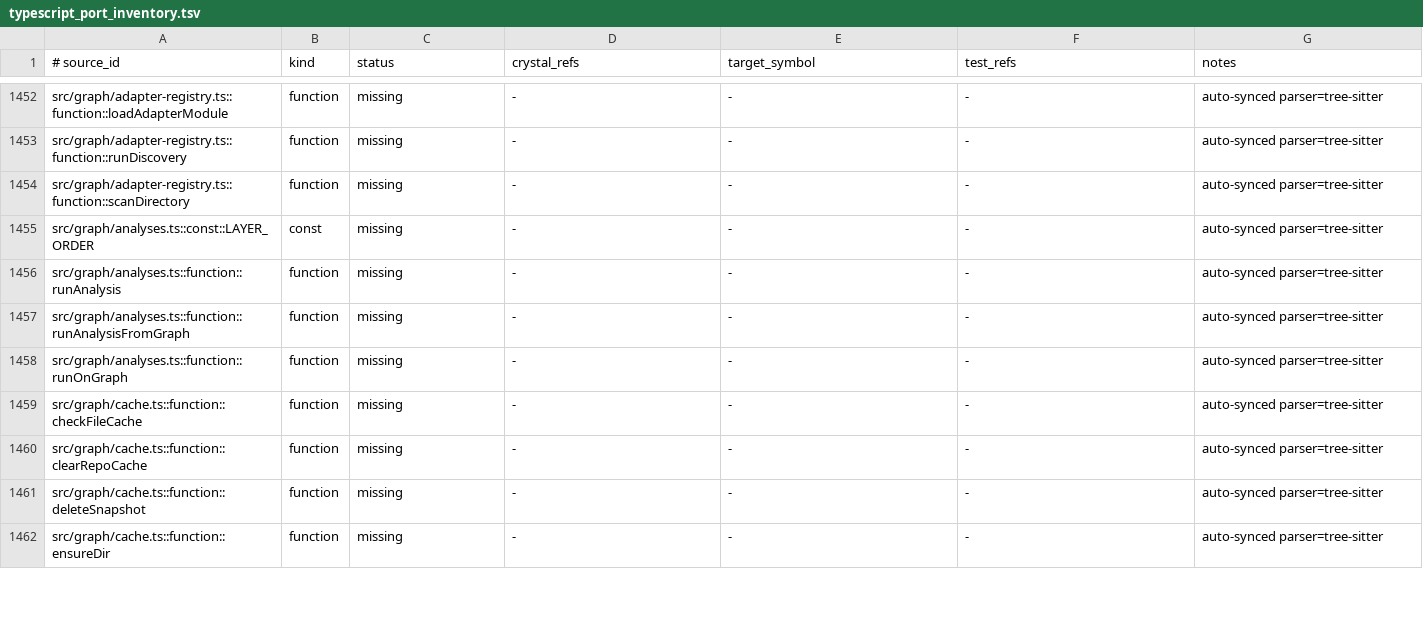
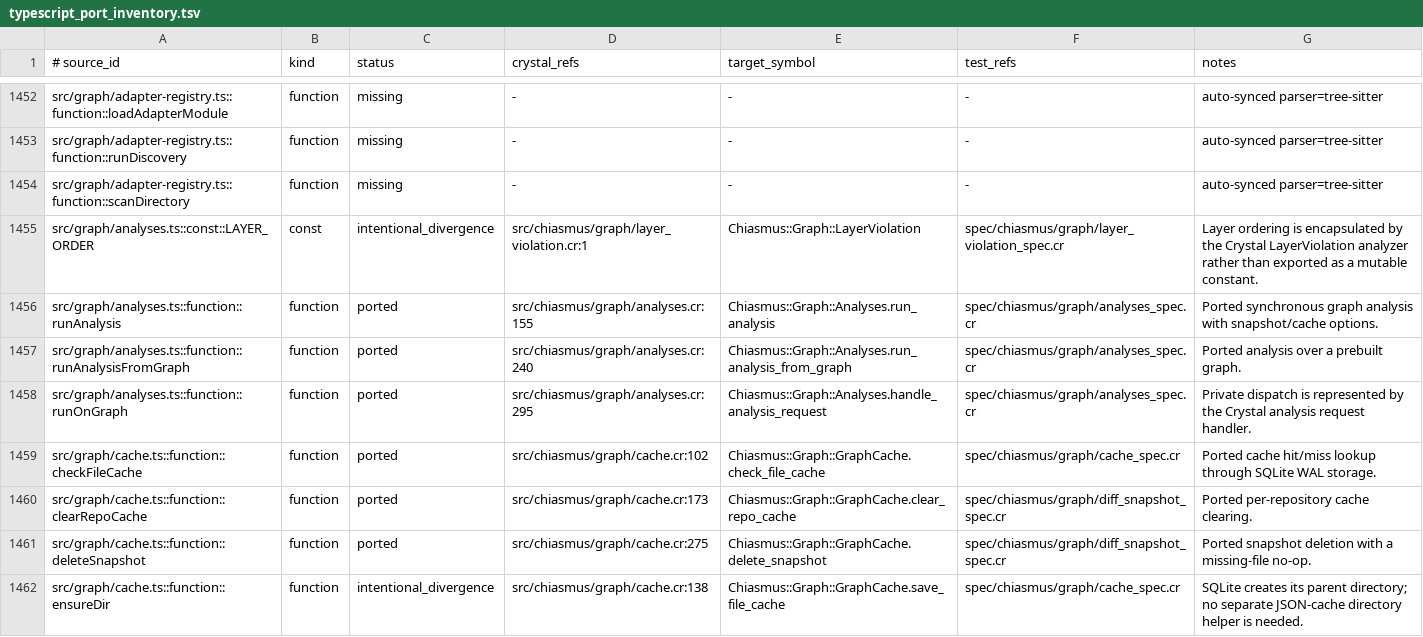
Before and after one commit to dsisnero/chiasmus.cr, a TSV file: plans/inventory/typescript_port_inventory.tsv, drawn as a sheet; only a part is shown, gaps mark what is left out; the diff covers the shown part only.

Commit message:
port: graph persistence and analysis parity
- align GraphCache defaults with upstream Chiasmus cache directory semantics\n- map verified analysis and cache APIs in the curated TypeScript inventory\n- document SQLite WAL substitutions for JSON manifest and proper-lockfile internals\n- record local-embeddings upstream drift for the later LLM compatibility phase

```diff
--- a/plans/inventory/typescript_port_inventory.tsv
+++ b/plans/inventory/typescript_port_inventory.tsv
@@ -1454,9 +1454,9 @@ src/graph/adapter-registry.ts::function::runDiscovery	function	missing	-	-	-	aut
 src/graph/adapter-registry.ts::function::scanDirectory	function	missing	-	-	-	auto-synced parser=tree-sitter
-src/graph/analyses.ts::const::LAYER_ORDER	const	missing	-	-	-	auto-synced parser=tree-sitter
-src/graph/analyses.ts::function::runAnalysis	function	missing	-	-	-	auto-synced parser=tree-sitter
-src/graph/analyses.ts::function::runAnalysisFromGraph	function	missing	-	-	-	auto-synced parser=tree-sitter
-src/graph/analyses.ts::function::runOnGraph	function	missing	-	-	-	auto-synced parser=tree-sitter
-src/graph/cache.ts::function::checkFileCache	function	missing	-	-	-	auto-synced parser=tree-sitter
-src/graph/cache.ts::function::clearRepoCache	function	missing	-	-	-	auto-synced parser=tree-sitter
-src/graph/cache.ts::function::deleteSnapshot	function	missing	-	-	-	auto-synced parser=tree-sitter
-src/graph/cache.ts::function::ensureDir	function	missing	-	-	-	auto-synced parser=tree-sitter
+src/graph/analyses.ts::const::LAYER_ORDER	const	intentional_divergence	src/chiasmus/graph/layer_violation.cr:1	Chiasmus::Graph::LayerViolation	spec/chiasmus/graph/layer_violation_spec.cr	Layer ordering is encapsulated by the Crystal LayerViolation analyzer rather than exported as a mutable constant.
+src/graph/analyses.ts::function::runAnalysis	function	ported	src/chiasmus/graph/analyses.cr:155	Chiasmus::Graph::Analyses.run_analysis	spec/chiasmus/graph/analyses_spec.cr	Ported synchronous graph analysis with snapshot/cache options.
+src/graph/analyses.ts::function::runAnalysisFromGraph	function	ported	src/chiasmus/graph/analyses.cr:240	Chiasmus::Graph::Analyses.run_analysis_from_graph	spec/chiasmus/graph/analyses_spec.cr	Ported analysis over a prebuilt graph.
+src/graph/analyses.ts::function::runOnGraph	function	ported	src/chiasmus/graph/analyses.cr:295	Chiasmus::Graph::Analyses.handle_analysis_request	spec/chiasmus/graph/analyses_spec.cr	Private dispatch is represented by the Crystal analysis request handler.
+src/graph/cache.ts::function::checkFileCache	function	ported	src/chiasmus/graph/cache.cr:102	Chiasmus::Graph::GraphCache.check_file_cache	spec/chiasmus/graph/cache_spec.cr	Ported cache hit/miss lookup through SQLite WAL storage.
+src/graph/cache.ts::function::clearRepoCache	function	ported	src/chiasmus/graph/cache.cr:173	Chiasmus::Graph::GraphCache.clear_repo_cache	spec/chiasmus/graph/diff_snapshot_spec.cr	Ported per-repository cache clearing.
+src/graph/cache.ts::function::deleteSnapshot	function	ported	src/chiasmus/graph/cache.cr:275	Chiasmus::Graph::GraphCache.delete_snapshot	spec/chiasmus/graph/diff_snapshot_spec.cr	Ported snapshot deletion with a missing-file no-op.
+src/graph/cache.ts::function::ensureDir	function	intentional_divergence	src/chiasmus/graph/cache.cr:138	Chiasmus::Graph::GraphCache.save_file_cache	spec/chiasmus/graph/cache_spec.cr	SQLite creates its parent directory; no separate JSON-cache directory helper is needed.
```
Also changed, not shown: 50 edited cells elsewhere in this file, 2 other files.
